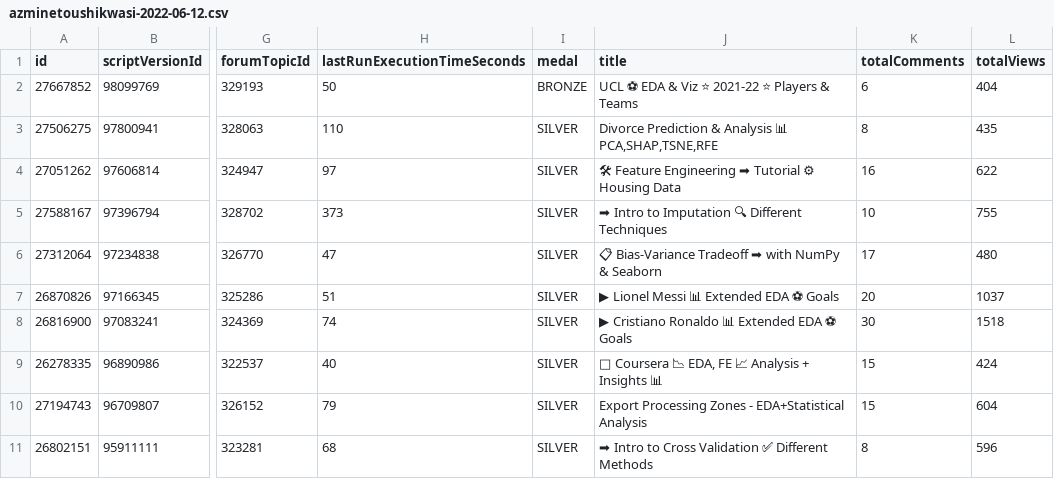
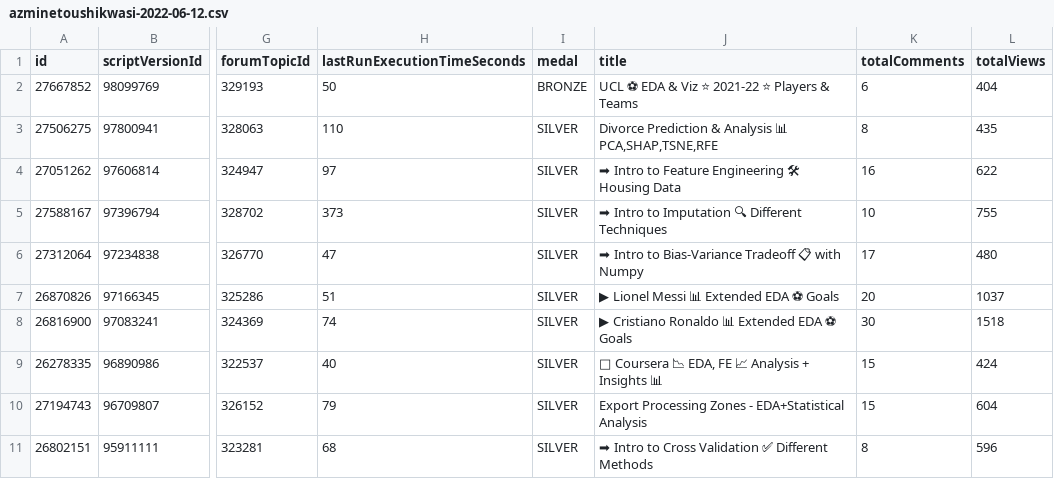
Before and after one commit to azminewasi/Kaggle-Notebooks, a CSV file: Kaggle Notebook Stats/data/azminetoushikwasi-2022-06-12.csv, drawn as a sheet; only a part is shown, gaps mark what is left out; the diff names each change by its address in the sheet, - before the commit and + after, or states it on an @@ line.

```diff
--- a/Kaggle Notebook Stats/data/azminetoushikwasi-2022-06-12.csv
+++ b/Kaggle Notebook Stats/data/azminetoushikwasi-2022-06-12.csv
-J4 (title): 🛠 Feature Engineering ➡ Tutorial ⚙ Housing Data
+J4 (title): ➡ Intro to Feature Engineering 🛠 Housing Data
-J6 (title): 📋 Bias-Variance Tradeoff ➡ with NumPy & Seaborn
+J6 (title): ➡ Intro to Bias-Variance Tradeoff 📋 with Numpy
```
Also changed, not shown: Kaggle Notebook Stats/data/azminetoushikwasi-2022-06-13.csv, Kaggle Notebook Stats/data/azminetoushikwasi-2022-06-14.csv, 18 other files.
